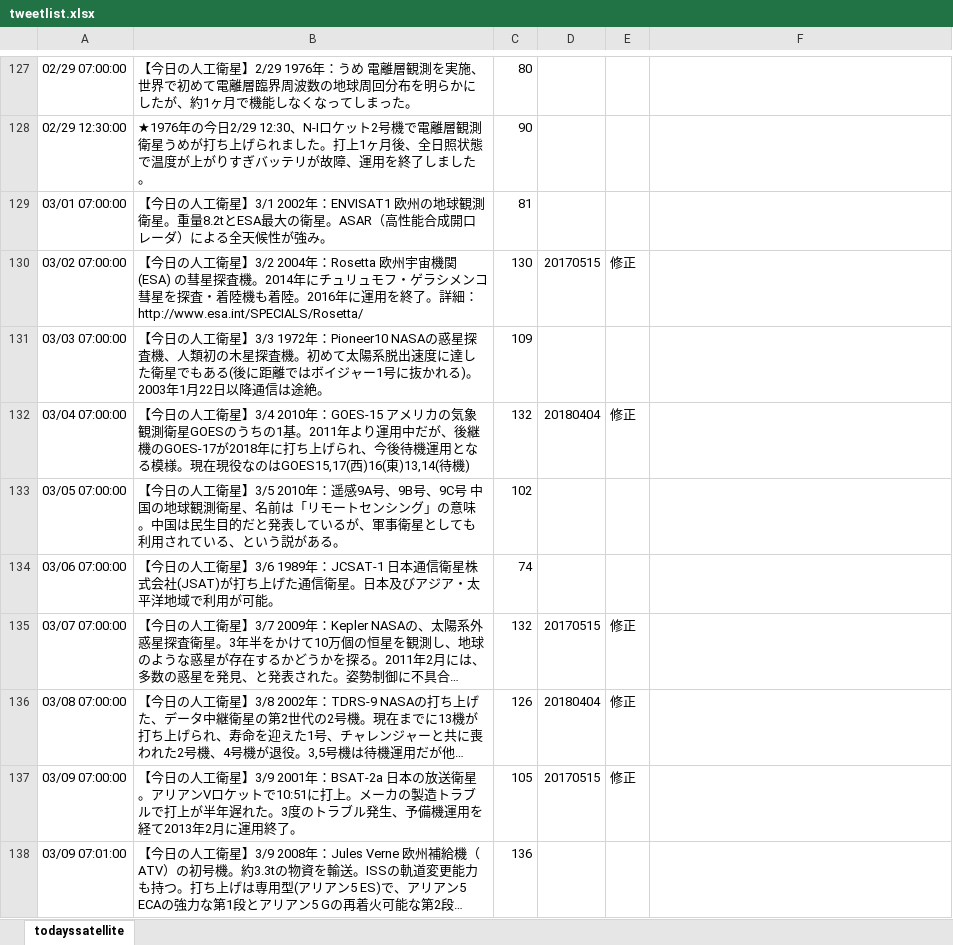
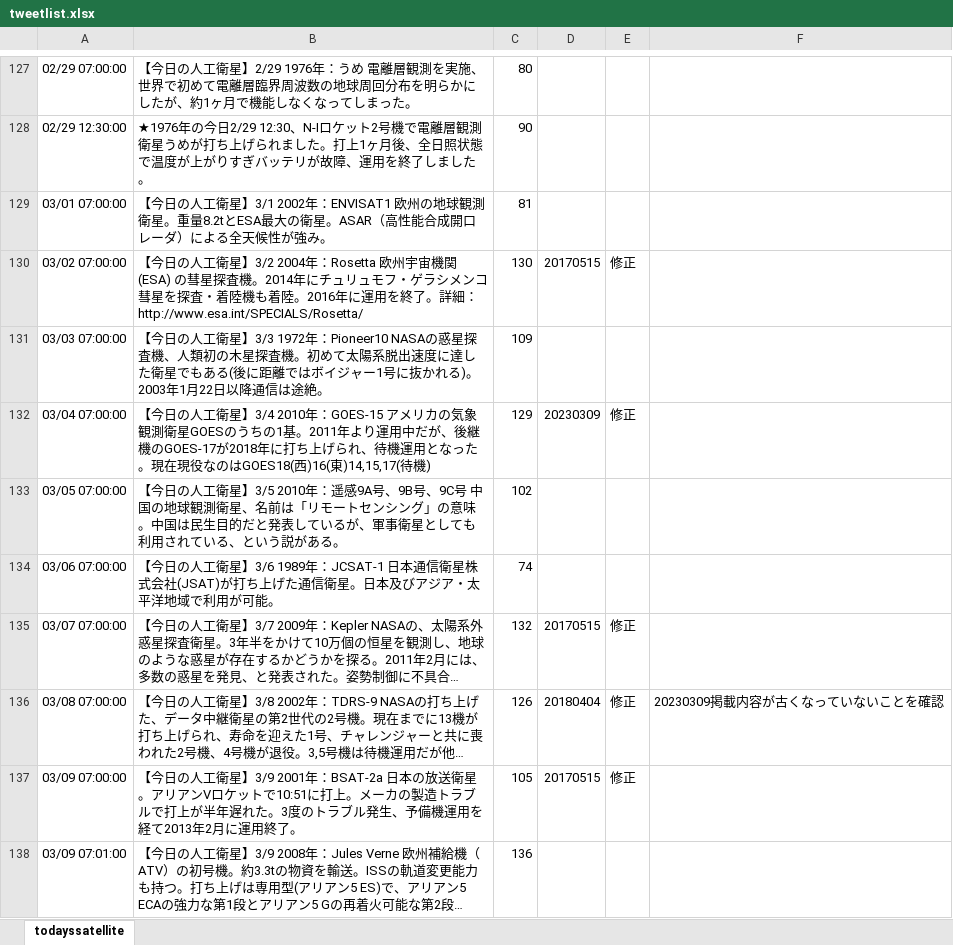
Before and after one commit to garmy-ja/todayssatellite, an Excel workbook: tweetlist.xlsx, sheet todayssatellite, drawn as a sheet; only a part is shown, gaps mark what is left out; long unchanged cells end in …; values as stored, in another font and other column widths than the file's, no borders; conditional formats not drawn; the diff names each change by its address in the sheet, - before the commit and + after, or states it on an @@ line.

Commit message:
update GOES series

```diff
--- a/tweetlist.xlsx (sheet todayssatellite)
+++ b/tweetlist.xlsx (sheet todayssatellite)
-B132: …げられ、今後待機運用となる模様。現在現役なのはGOES15,17(西)16(東)13,14(待機)
+B132: …げられ、待機運用となった。現在現役なのはGOES18(西)16(東)14,15,17(待機)
-C132: 132
+C132: 129
-D132: 20180404
+D132: 20230309
-F136: (empty)
+F136: 20230309掲載内容が古くなっていないことを確認
```
